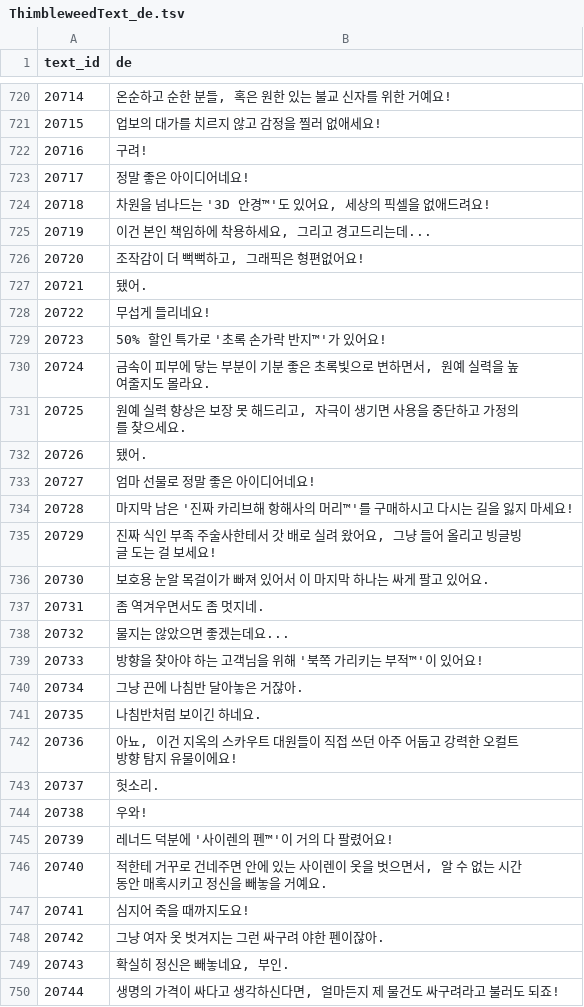
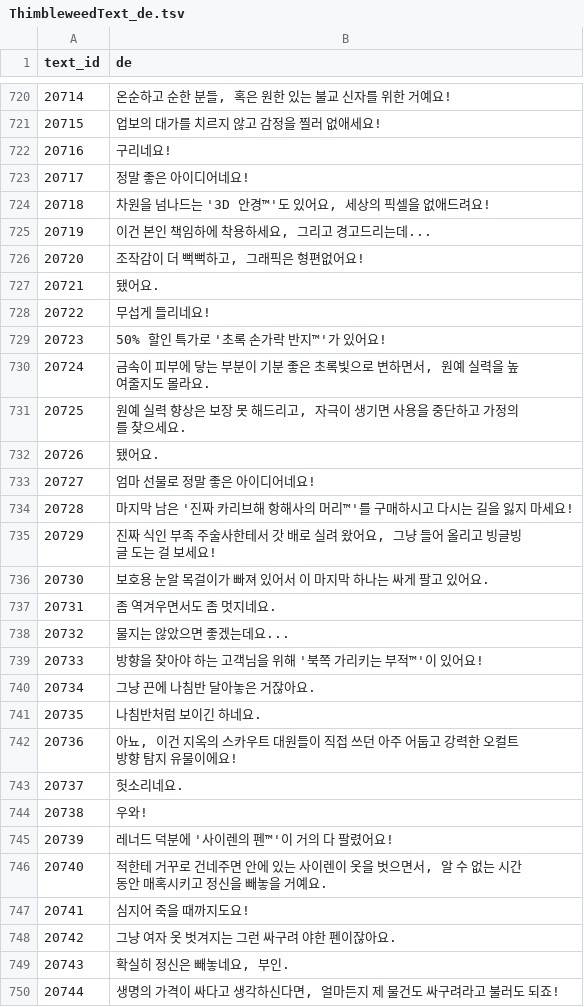
Before and after one commit to scha00/thimbleweed-park-korean, a TSV file: patch/ThimbleweedText_de.tsv, drawn as a sheet; only a part is shown, gaps mark what is left out; the diff covers the shown part only.

```diff
--- a/patch/ThimbleweedText_de.tsv
+++ b/patch/ThimbleweedText_de.tsv
@@ -721,3 +721,3 @@ text_id	de
 20715	업보의 대가를 치르지 않고 감정을 찔러 없애세요!
-20716	구려!
+20716	구리네요!
 20717	정말 좋은 아이디어네요!
@@ -726,3 +726,3 @@ text_id	de
 20720	조작감이 더 뻑뻑하고, 그래픽은 형편없어요!
-20721	됐어.
+20721	됐어요.
 20722	무섭게 들리네요!
@@ -731,3 +731,3 @@ text_id	de
 20725	원예 실력 향상은 보장 못 해드리고, 자극이 생기면 사용을 중단하고 가정의를 찾으세요.
-20726	됐어.
+20726	됐어요.
 20727	엄마 선물로 정말 좋은 아이디어네요!
@@ -736,9 +736,9 @@ text_id	de
 20730	보호용 눈알 목걸이가 빠져 있어서 이 마지막 하나는 싸게 팔고 있어요.
-20731	좀 역겨우면서도 좀 멋지네.
+20731	좀 역겨우면서도 좀 멋지네요.
 20732	물지는 않았으면 좋겠는데요...
 20733	방향을 찾아야 하는 고객님을 위해 '북쪽 가리키는 부적™'이 있어요!
-20734	그냥 끈에 나침반 달아놓은 거잖아.
+20734	그냥 끈에 나침반 달아놓은 거잖아요.
 20735	나침반처럼 보이긴 하네요.
 20736	아뇨, 이건 지옥의 스카우트 대원들이 직접 쓰던 아주 어둡고 강력한 오컬트 방향 탐지 유물이에요!
-20737	헛소리.
+20737	헛소리네요.
 20738	우와!
@@ -747,3 +747,3 @@ text_id	de
 20741	심지어 죽을 때까지도요!
-20742	그냥 여자 옷 벗겨지는 그런 싸구려 야한 펜이잖아.
+20742	그냥 여자 옷 벗겨지는 그런 싸구려 야한 펜이잖아요.
 20743	확실히 정신은 빼놓네요, 부인.
```
Also changed, not shown: 25 edited cells elsewhere in this file, 1 other file.
